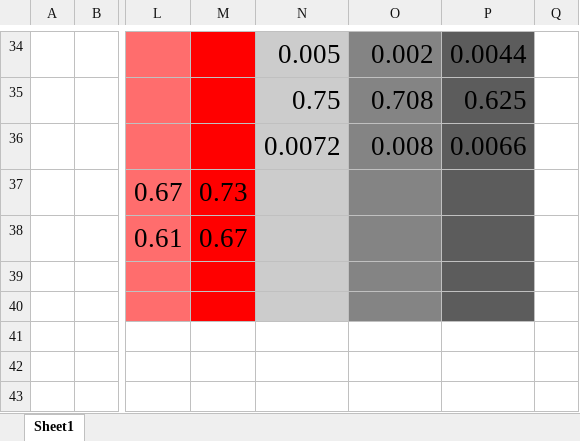
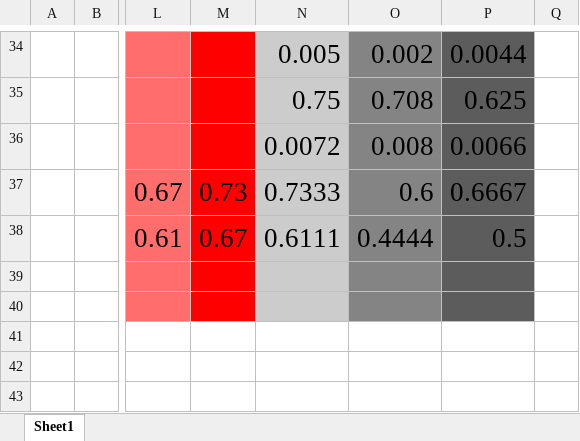
Before and after one commit to VishaalVenkatesh/TREC_Distributed_Machine_Learning, an Excel workbook: TREC/50_Results/Progress Summary.xlsx, sheet Sheet1, drawn as a sheet; only a part is shown, gaps mark what is left out; values as stored, in another font and other column widths than the file's, no borders; the diff names each change by its address in the sheet, - before the commit and + after, or states it on an @@ line.

Commit message:
Final LSTM Glove code and summary updated

```diff
--- a/TREC/50_Results/Progress Summary.xlsx (sheet Sheet1)
+++ b/TREC/50_Results/Progress Summary.xlsx (sheet Sheet1)
-N37: (empty)
+N37: 0.7333
-O37: (empty)
+O37: 0.6
-P37: (empty)
+P37: 0.6667
-N38: (empty)
+N38: 0.6111
-O38: (empty)
+O38: 0.4444
-P38: (empty)
+P38: 0.5
```
Also changed, not shown: 1 other file.
